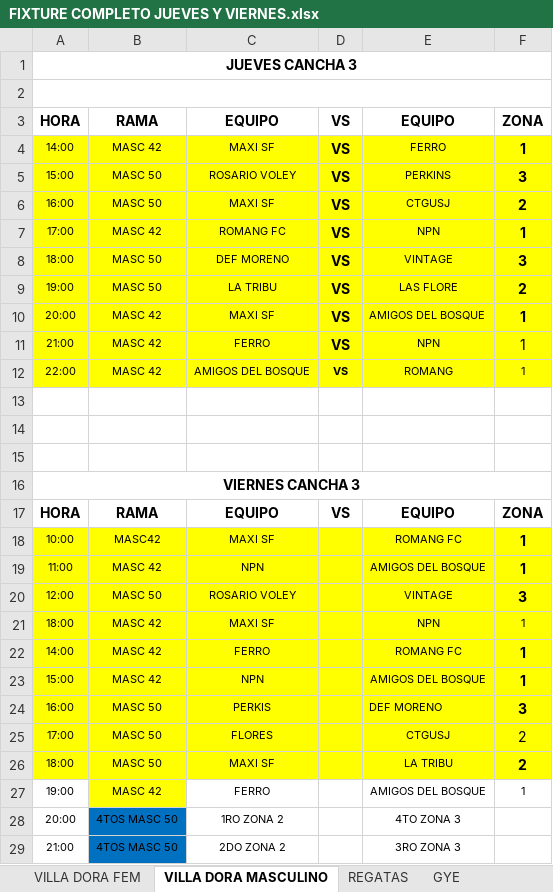
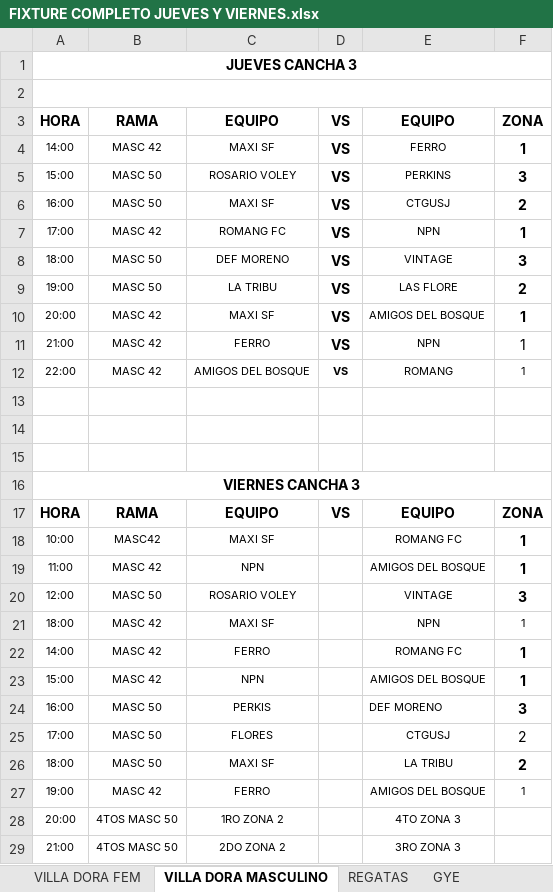
Before and after one commit to sejama/sgt_mvc, an Excel workbook: db/2025 archivos/FIXTURE COMPLETO JUEVES Y VIERNES.xlsx, sheet VILLA DORA MASCULINO, drawn as a sheet; values as stored, in another font and other column widths than the file's, no borders; the diff names each change by its address in the sheet, - before the commit and + after, or states it on an @@ line.

```diff
--- a/db/2025 archivos/FIXTURE COMPLETO JUEVES Y VIERNES.xlsx (sheet VILLA DORA MASCULINO)
+++ b/db/2025 archivos/FIXTURE COMPLETO JUEVES Y VIERNES.xlsx (sheet VILLA DORA MASCULINO)
-A4:F12 fill: #FFFF00
+A4:F12 fill: none
-A18:F26 fill: #FFFF00
+A18:F26 fill: none
-B27 fill: #FFFF00
+B27 fill: none
-B28:B29 fill: #0070C0
+B28:B29 fill: none
```
Also changed, not shown: sheet GYE, sheet REGATAS, sheet VILLA DORA FEM, 21 other files.
